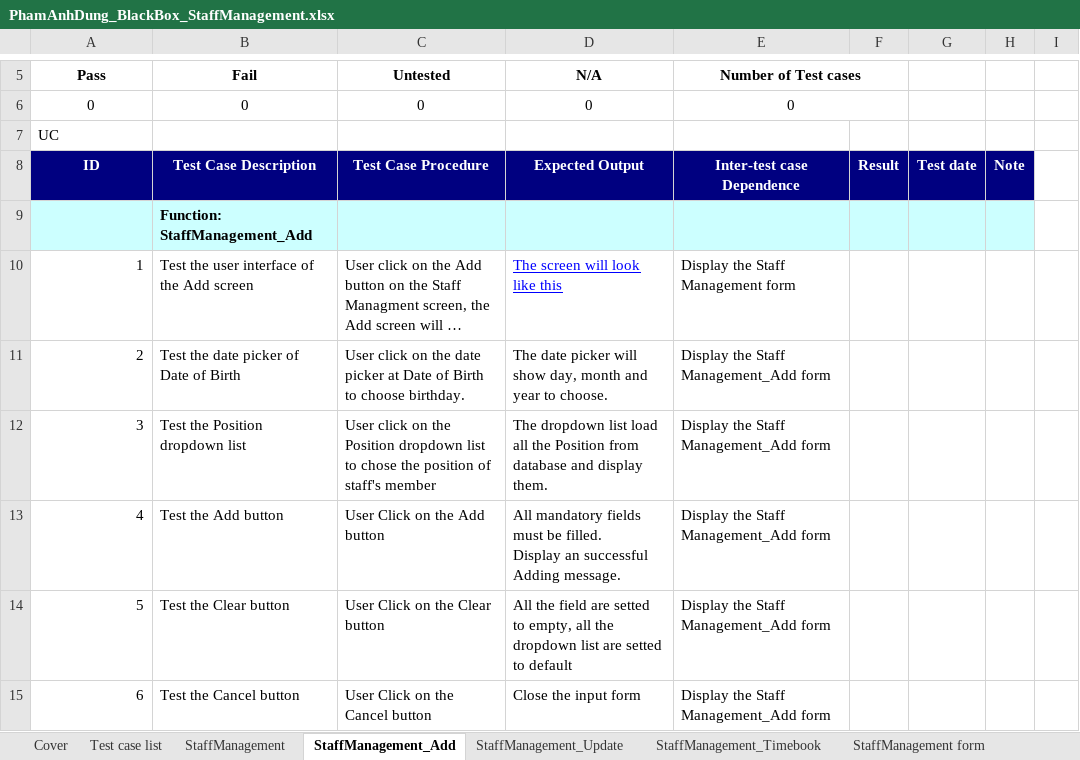
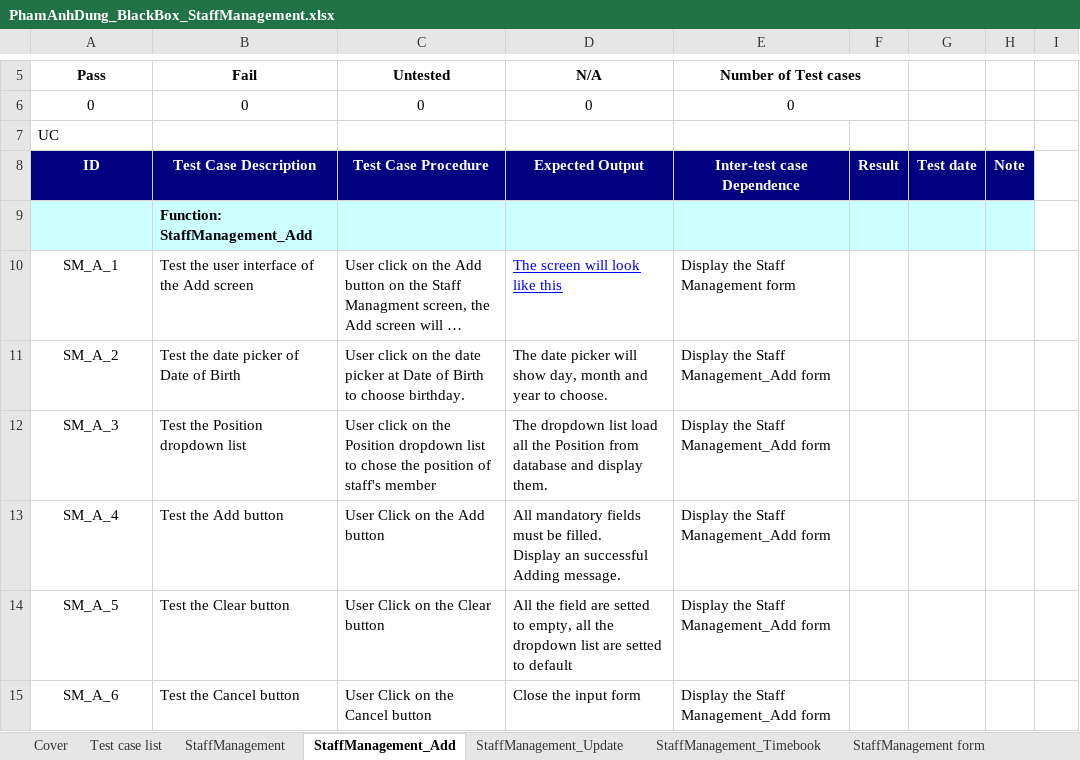
Before and after one commit to alphaPlusPlus/doan-cnpm-quanly-ban-dien-thoai-pro11tclc, an Excel workbook: 7th Week/Dung v3.0/PhamAnhDung_BlackBox_StaffManagement.xlsx, sheet StaffManagement_Add, drawn as a sheet; only a part is shown, gaps mark what is left out; long unchanged cells end in …; values as stored, in another font and other column widths than the file's, no borders; the diff names each change by its address in the sheet, - before the commit and + after, or states it on an @@ line.

```diff
--- a/7th Week/Dung v3.0/PhamAnhDung_BlackBox_StaffManagement.xlsx (sheet StaffManagement_Add)
+++ b/7th Week/Dung v3.0/PhamAnhDung_BlackBox_StaffManagement.xlsx (sheet StaffManagement_Add)
-A10 (Pass): 1
+A10 (Pass): SM_A_1
-A10:A15 alignment: right
+A10:A15 alignment: center
-A11 (Pass): 2
+A11 (Pass): SM_A_2
-A12 (Pass): 3
+A12 (Pass): SM_A_3
-A13 (Pass): 4
+A13 (Pass): SM_A_4
-A14 (Pass): 5
+A14 (Pass): SM_A_5
-A15 (Pass): 6
+A15 (Pass): SM_A_6
```
Also changed, not shown: sheet StaffManagement, sheet StaffManagement_Update, sheet StaffManagement_Timebook, 7th Week/1. BAI NOP CHO FSOFT/SE18_SanPham_Tuan7/SE18_BlackBoxTestCase_v1.0/SE18_BlackBoxTestCase_StaffManagement.xlsx, 1 other file.
